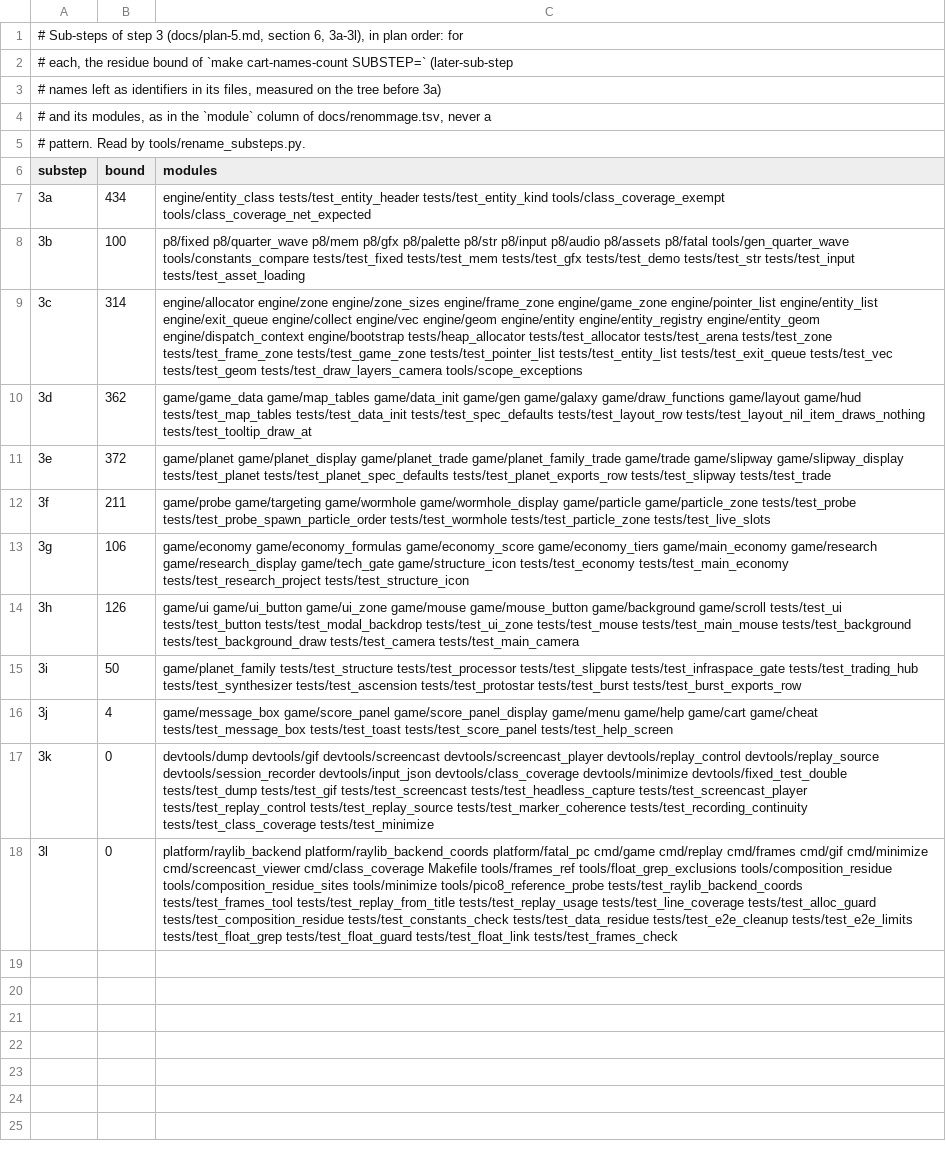
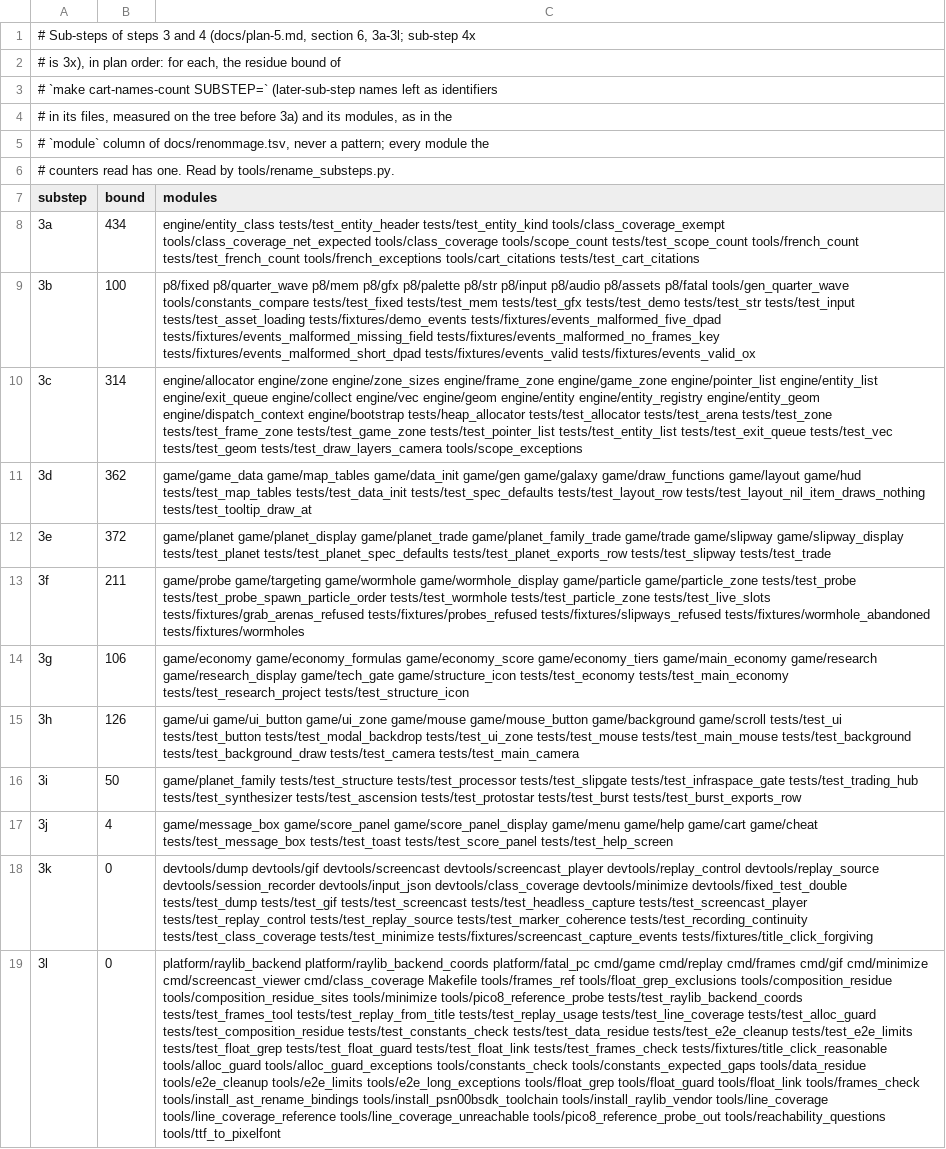
Before and after one commit to Canadadry/slipways-psx, a TSV file: tools/rename_substeps.tsv, drawn as a sheet; addresses are those after the commit; the diff names each change by its address in the sheet, - before the commit and + after, or states it on an @@ line.

```diff
--- a/tools/rename_substeps.tsv
+++ b/tools/rename_substeps.tsv
-A1 (substep): …Sub-steps of step 3 (docs/plan-5.md, section 6, 3a-3l), in plan order: for
+A1 (substep): …Sub-steps of steps 3 and 4 (docs/plan-5.md, section 6, 3a-3l; sub-step 4x
-A2 (substep): # each, the residue bound of `make cart-names-count SUBSTEP=` (later-sub-step
+A2 (substep): # is 3x), in plan order: for each, the residue bound of
-A3 (substep): # names left as identifiers in its files, measured on the tree before 3a)
+A3 (substep): # `make cart-names-count SUBSTEP=` (later-sub-step names left as identifiers
-A4 (substep): # and its modules, as in the `module` column of docs/renommage.tsv, never a
+A4 (substep): # in its files, measured on the tree before 3a) and its modules, as in the
-A5 (substep): # pattern. Read by tools/rename_substeps.py.
+A5 (substep): # `module` column of docs/renommage.tsv, never a pattern; every module the
+row 6: # counters read has one. Read by tools/rename_substeps.py.
-C8 (modules): …tools/class_coverage_exempt tools/class_coverage_net_expected
+C8 (modules): …tools/class_coverage_exempt tools/class_coverage_net_expected tools/class_coverage tools/scope_count tests/test_scope_count tools/french_count tests/test_french_count tools/french_exceptions tools/cart_citations tests/test_cart_citations
-C9 (modules): …tests/test_input tests/test_asset_loading
+C9 (modules): …tests/test_input tests/test_asset_loading tests/fixtures/demo_events tests/fixtures/events_malformed_five_dpad tests/fixtures/events_malformed_missing_field tests/fixtures/events_malformed_no_frames_key tests/fixtures/events_malformed_short_dpad tests/fixtures/events_valid tests/fixtures/events_valid_ox
-C13 (modules): …tests/test_particle_zone tests/test_live_slots
+C13 (modules): …tests/test_particle_zone tests/test_live_slots tests/fixtures/grab_arenas_refused tests/fixtures/probes_refused tests/fixtures/slipways_refused tests/fixtures/wormhole_abandoned tests/fixtures/wormholes
-C18 (modules): …tests/test_class_coverage tests/test_minimize
+C18 (modules): …tests/test_class_coverage tests/test_minimize tests/fixtures/screencast_capture_events tests/fixtures/title_click_forgiving
-C19 (modules): …tests/test_float_link tests/test_frames_check
+C19 (modules): …tests/test_float_link tests/test_frames_check tests/fixtures/title_click_reasonable tools/alloc_guard tools/alloc_guard_exceptions tools/constants_check tools/constants_expected_gaps tools/data_residue tools/e2e_cleanup tools/e2e_limits tools/e2e_long_exceptions tools/float_grep tools/float_guard tools/float_link tools/frames_check tools/install_ast_rename_bindings tools/install_psn00bsdk_toolchain tools/install_raylib_vendor tools/line_coverage tools/line_coverage_reference tools/line_coverage_unreachable tools/pico8_reference_probe_out tools/reachability_questions tools/ttf_to_pixelfont
```
Also changed, not shown: 10 other files.
